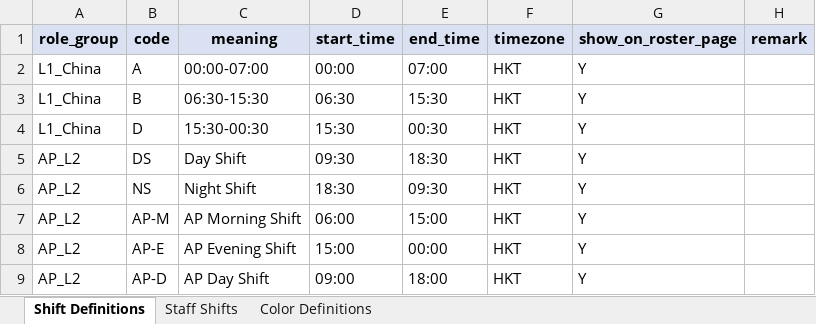
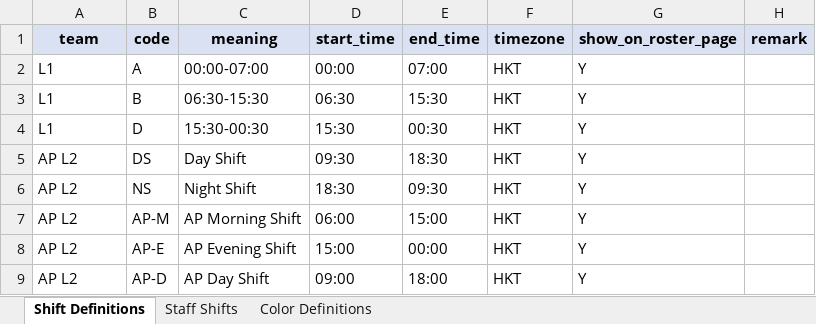
Before and after one commit to yachi666/support-roster-server, an Excel workbook: src/main/resources/roster.xlsx, sheet Shift Definitions, drawn as a sheet; values as stored, in another font and other column widths than the file's, no borders; the diff names each change by its address in the sheet, - before the commit and + after, or states it on an @@ line.

Commit message:
Refactor workspace services to replace RoleGroup with Team
- Removed WorkspaceRoleGroupService as it is no longer needed.
- Updated WorkspaceRosterService to use Team instead of RoleGroup for roster assignments and shift definitions.
- Modified WorkspaceShiftDefinitionService to handle shifts based on Team instead of RoleGroup.
- Adjusted WorkspaceStaffService to reference Team instead of RoleGroup in staff-related operations.
- Refined WorkspaceTeamService to eliminate RoleGroup references and streamline team management.
- Revised WorkspaceValidationService to validate against Team instead of RoleGroup.
- Updated database schema to remove RoleGroup references from relevant tables and added Team relationships.
- Adjusted tests across services to reflect changes from RoleGroup to Team, ensuring proper functionality.

```diff
--- a/src/main/resources/roster.xlsx (sheet Shift Definitions)
+++ b/src/main/resources/roster.xlsx (sheet Shift Definitions)
-A1: role_group
+A1: team
-A2:A4 (team): L1_China
+A2:A4 (team): L1
-A5:A9 (team): AP_L2
+A5:A9 (team): AP L2
```
Also changed, not shown: sheet Staff Shifts, 51 other files.
